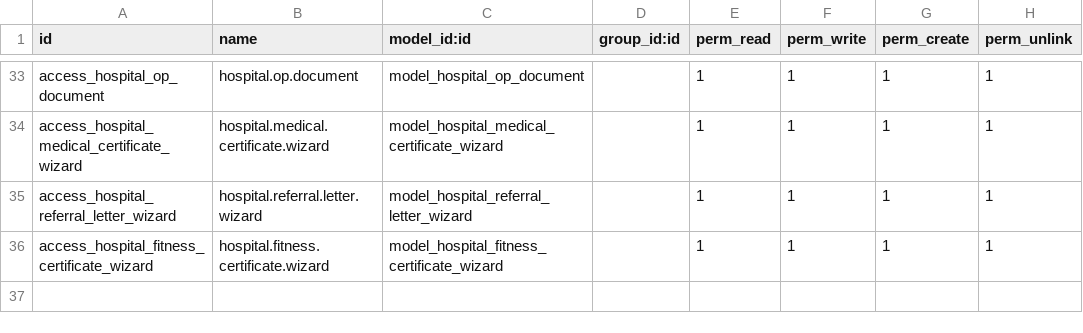
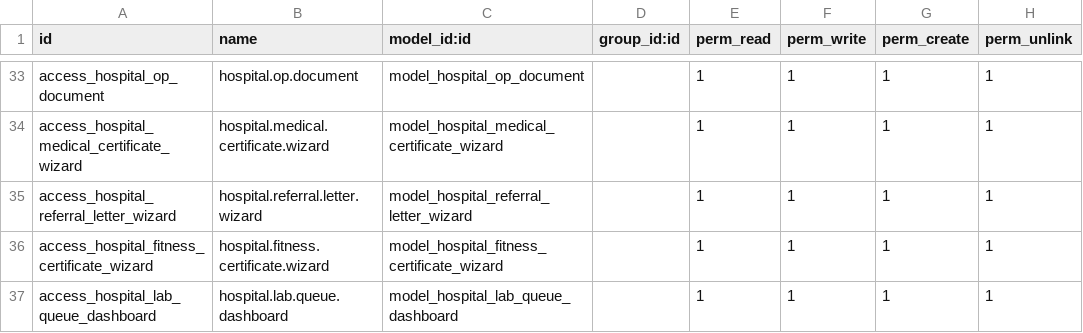
Before and after one commit to Hudsonsoftwares/Oxycure_Hospital_Mangagnemnet-, a CSV file: security/ir.model.access.csv, drawn as a sheet; only a part is shown, gaps mark what is left out.

Commit message:
added ai smart queu dashboard in lab

```diff
--- a/security/ir.model.access.csv
+++ b/security/ir.model.access.csv
@@ -36 +36,2 @@ access_hospital_referral_letter_wizard,hospital.referral.letter.wizard,model_hos
 access_hospital_fitness_certificate_wizard,hospital.fitness.certificate.wizard,model_hospital_fitness_certificate_wizard,,1,1,1,1
+access_hospital_lab_queue_dashboard,hospital.lab.queue.dashboard,model_hospital_lab_queue_dashboard,,1,1,1,1
```
Also changed, not shown: 3 other files.
